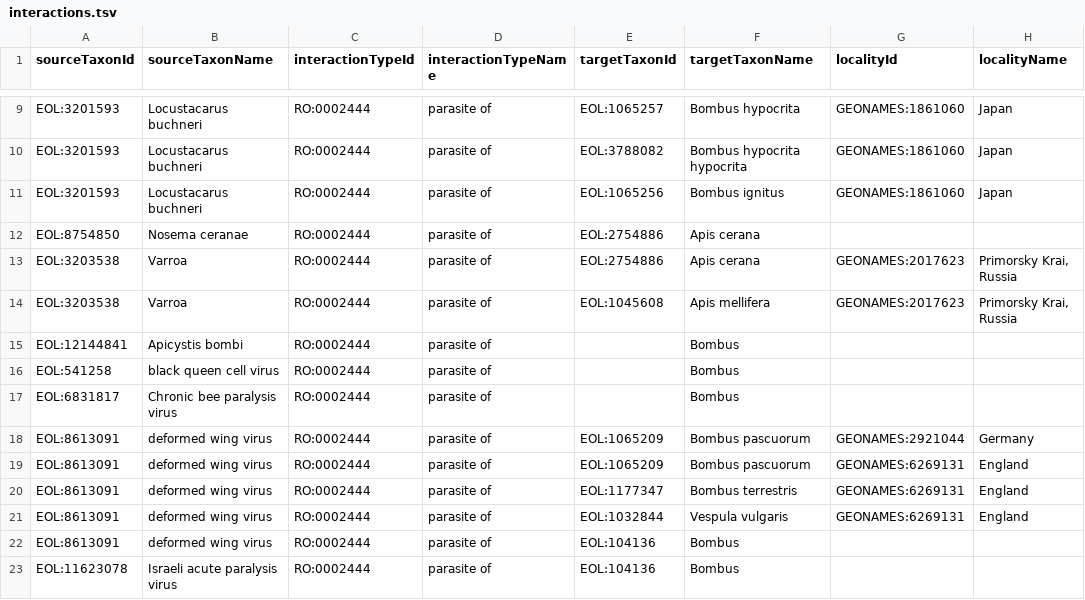
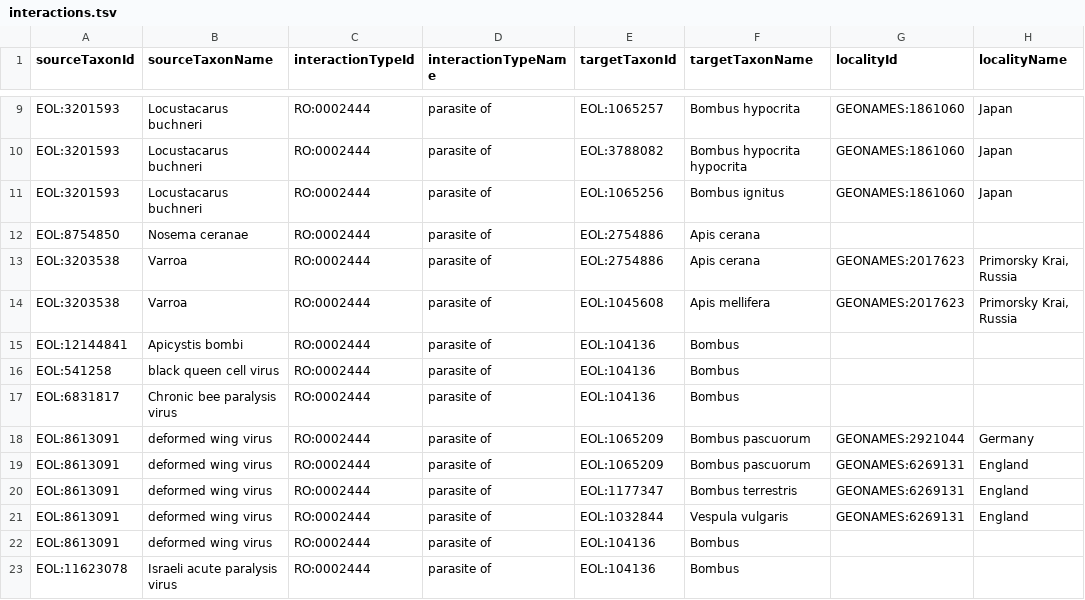
Before and after one commit to millerse/Greystock-et-al.-2015, a TSV file: interactions.tsv, drawn as a sheet; only a part is shown, gaps mark what is left out; the diff names each change by its address in the sheet, - before the commit and + after, or states it on an @@ line.

Commit message:
Update interactions.tsv

```diff
--- a/interactions.tsv
+++ b/interactions.tsv
-E15:E17 (targetTaxonId): (empty)
+E15:E17 (targetTaxonId): EOL:104136
```
